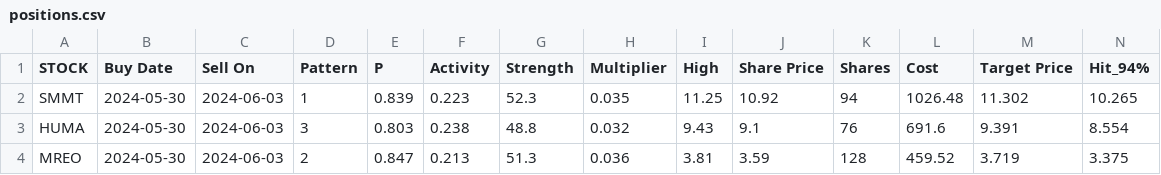
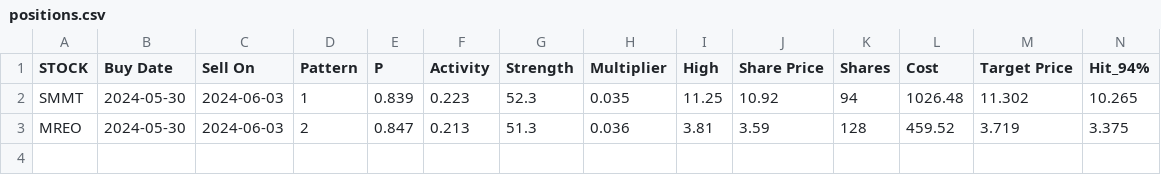
Before and after one commit to p-norris/swing_trades, a CSV file: src/positions.csv, drawn as a sheet; only a part is shown; rows hold the shown columns only; the diff names each change by its address in the sheet, - before the commit and + after, or states it on an @@ line.

Commit message:
updating file

```diff
--- a/src/positions.csv
+++ b/src/positions.csv
-row 3: HUMA | 2024-05-30 | 2024-06-03 | 3 | 0.803 | 0.238 | 48.8 | 0.032 | 9.43 | 9.1 | 76 | 691.6 | 9.391 | 8.554
```
